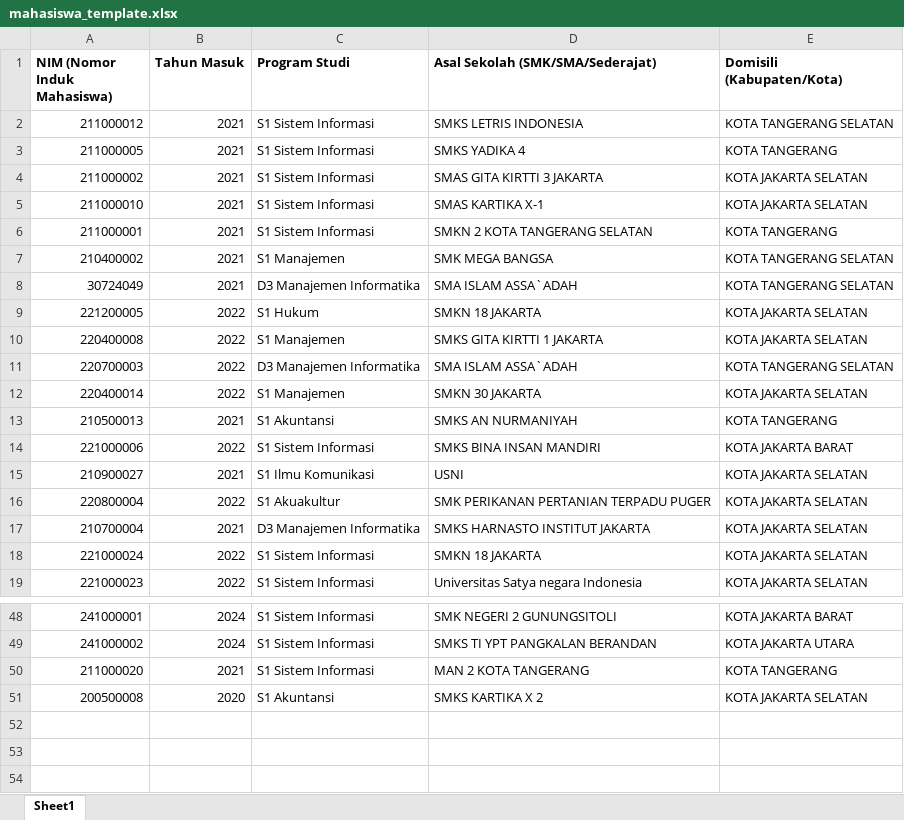
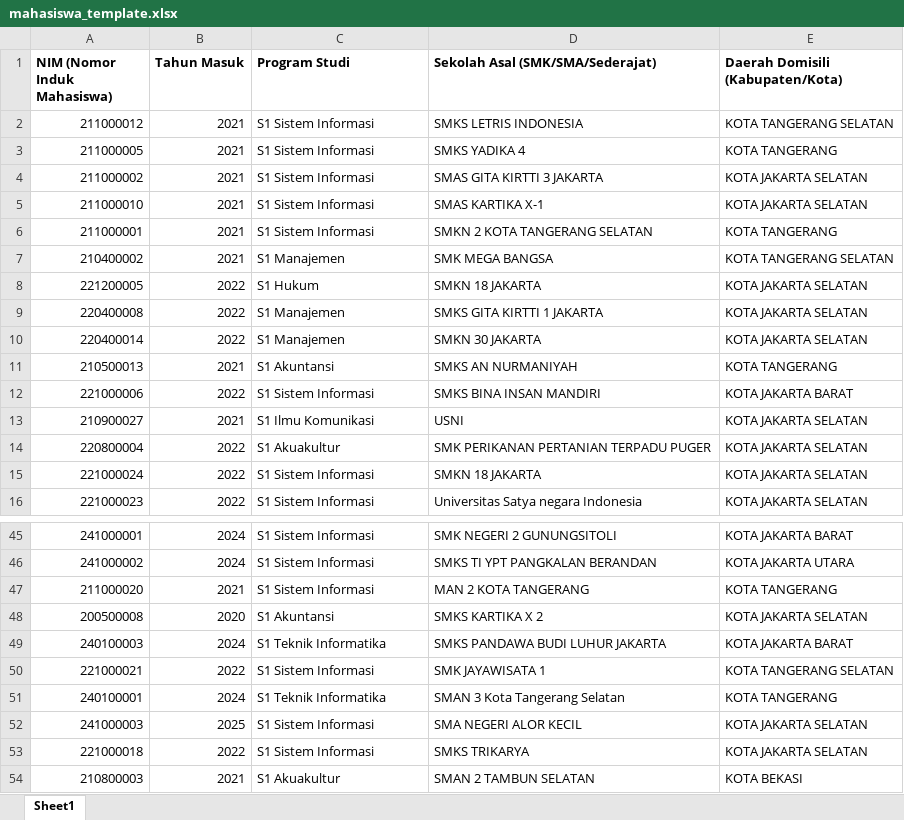
Before and after one commit to maffanakmal/sig-mahasiswa, an Excel workbook: public/template/mahasiswa_template.xlsx, sheet Sheet1, drawn as a sheet; only a part is shown, gaps mark what is left out; values as stored, in another font and other column widths than the file's, no borders; removed rows and columns are numbered as before the commit, all else as after; the diff names each change by its address in the sheet, - before the commit and + after, or states it on an @@ line.

```diff
--- a/public/template/mahasiswa_template.xlsx (sheet Sheet1)
+++ b/public/template/mahasiswa_template.xlsx (sheet Sheet1)
-D1: Asal Sekolah (SMK/SMA/Sederajat)
+D1: Sekolah Asal (SMK/SMA/Sederajat)
-E1: Domisili (Kabupaten/Kota)
+E1: Daerah Domisili (Kabupaten/Kota)
-row 8: 30724049 | 2021 | D3 Manajemen Informatika | SMA ISLAM ASSA`ADAH | KOTA TANGERANG SELATAN
-row 11: 220700003 | 2022 | D3 Manajemen Informatika | SMA ISLAM ASSA`ADAH | KOTA TANGERANG SELATAN
-row 17: 210700004 | 2021 | D3 Manajemen Informatika | SMKS HARNASTO INSTITUT JAKARTA | KOTA JAKARTA SELATAN
+row 49: 240100003 | 2024 | S1 Teknik Informatika | SMKS PANDAWA BUDI LUHUR JAKARTA | KOTA JAKARTA BARAT
+row 50: 221000021 | 2022 | S1 Sistem Informasi | SMK JAYAWISATA 1 | KOTA TANGERANG SELATAN
+row 51: 240100001 | 2024 | S1 Teknik Informatika | SMAN 3 Kota Tangerang Selatan | KOTA TANGERANG
+row 52: 241000003 | 2025 | S1 Sistem Informasi | SMA NEGERI ALOR KECIL | KOTA JAKARTA SELATAN
+row 53: 221000018 | 2022 | S1 Sistem Informasi | SMKS TRIKARYA | KOTA JAKARTA SELATAN
+row 54: 210800003 | 2021 | S1 Akuakultur | SMAN 2 TAMBUN SELATAN | KOTA BEKASI
```
Also changed, not shown: public/template/sekolah_template.xlsx, 7 other files.
